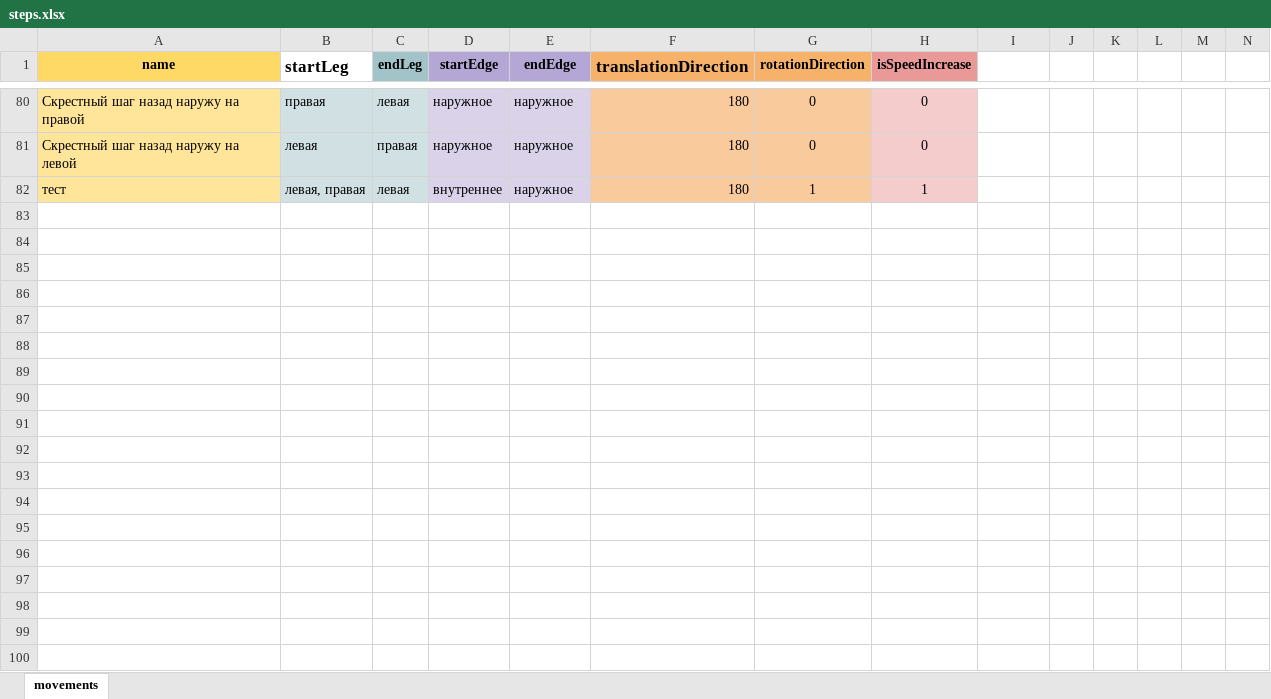
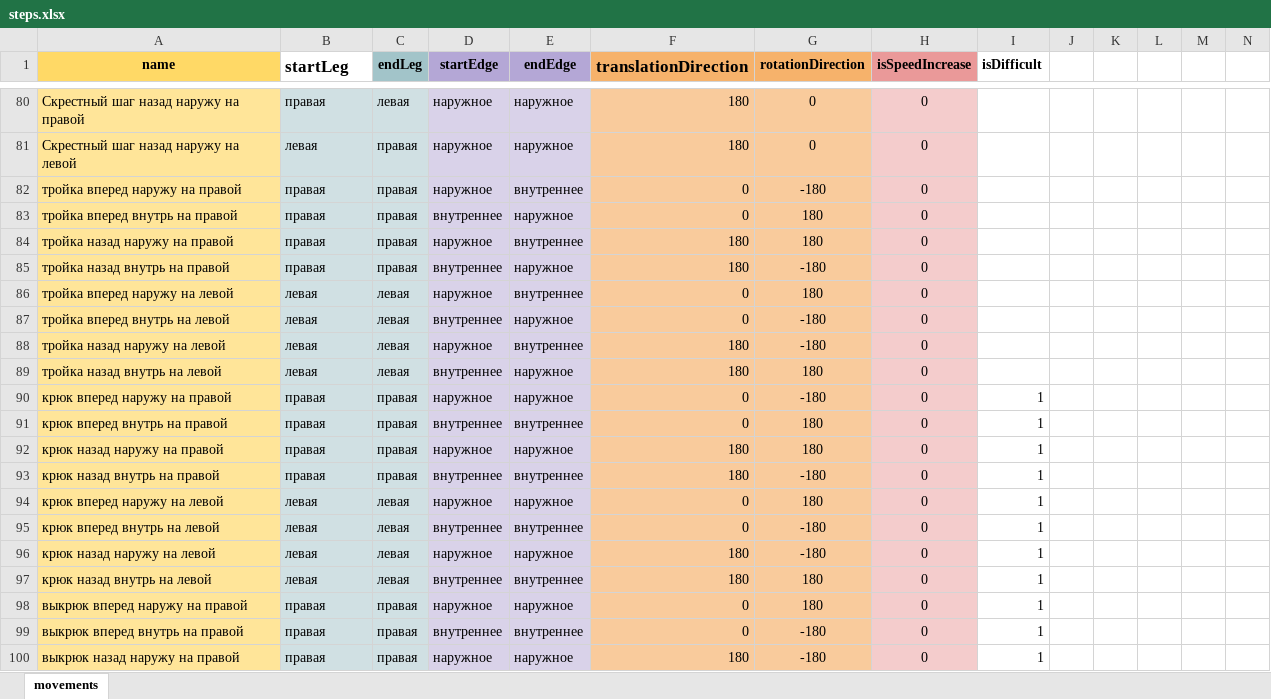
Before and after one commit to StepSequenceGenerator/generator-ts, an Excel workbook: public/steps.xlsx, sheet movements, drawn as a sheet; only a part is shown, gaps mark what is left out; values as stored, in another font and other column widths than the file's, no borders; charts and pictures not drawn; addresses are those after the commit; rows hold the shown columns only; the diff covers the shown part only; the diff names each change by its address in the sheet, - before the commit and + after, or states it on an @@ line.

```diff
--- a/public/steps.xlsx (sheet movements)
+++ b/public/steps.xlsx (sheet movements)
-I1: (empty)
+I1: isDifficult
+row 82: тройка вперед наружу на правой | правая | правая | наружное | внутреннее | 0 | -180 | 0
+row 83: тройка вперед внутрь на правой | правая | правая | внутреннее | наружное | 0 | 180 | 0
+row 84: тройка назад наружу на правой | правая | правая | наружное | внутреннее | 180 | 180 | 0
+row 85: тройка назад внутрь на правой | правая | правая | внутреннее | наружное | 180 | -180 | 0
+row 86: тройка вперед наружу на левой | левая | левая | наружное | внутреннее | 0 | 180 | 0
+row 87: тройка вперед внутрь на левой | левая | левая | внутреннее | наружное | 0 | -180 | 0
+row 88: тройка назад наружу на левой | левая | левая | наружное | внутреннее | 180 | -180 | 0
-A89 (name): тест
+A89 (name): тройка назад внутрь на левой
-B89 (startLeg): левая, правая
+B89 (startLeg): левая
-G89 (rotationDirection): 1
+G89 (rotationDirection): 180
-H89 (isSpeedIncrease): 1
+H89 (isSpeedIncrease): 0
+row 90: крюк вперед наружу на правой | правая | правая | наружное | наружное | 0 | -180 | 0 | 1
+row 91: крюк вперед внутрь на правой | правая | правая | внутреннее | внутреннее | 0 | 180 | 0 | 1
+row 92: крюк назад наружу на правой | правая | правая | наружное | наружное | 180 | 180 | 0 | 1
+row 93: крюк назад внутрь на правой | правая | правая | внутреннее | внутреннее | 180 | -180 | 0 | 1
+row 94: крюк вперед наружу на левой | левая | левая | наружное | наружное | 0 | 180 | 0 | 1
+row 95: крюк вперед внутрь на левой | левая | левая | внутреннее | внутреннее | 0 | -180 | 0 | 1
+row 96: крюк назад наружу на левой | левая | левая | наружное | наружное | 180 | -180 | 0 | 1
+row 97: крюк назад внутрь на левой | левая | левая | внутреннее | внутреннее | 180 | 180 | 0 | 1
+row 98: выкрюк вперед наружу на правой | правая | правая | наружное | наружное | 0 | 180 | 0 | 1
+row 99: выкрюк вперед внутрь на правой | правая | правая | внутреннее | внутреннее | 0 | -180 | 0 | 1
+row 100: выкрюк назад наружу на правой | правая | правая | наружное | наружное | 180 | -180 | 0 | 1
```
Also changed, not shown: 39 added rows and 26 edited cells elsewhere in this sheet, charts or pictures, 6 other files.
